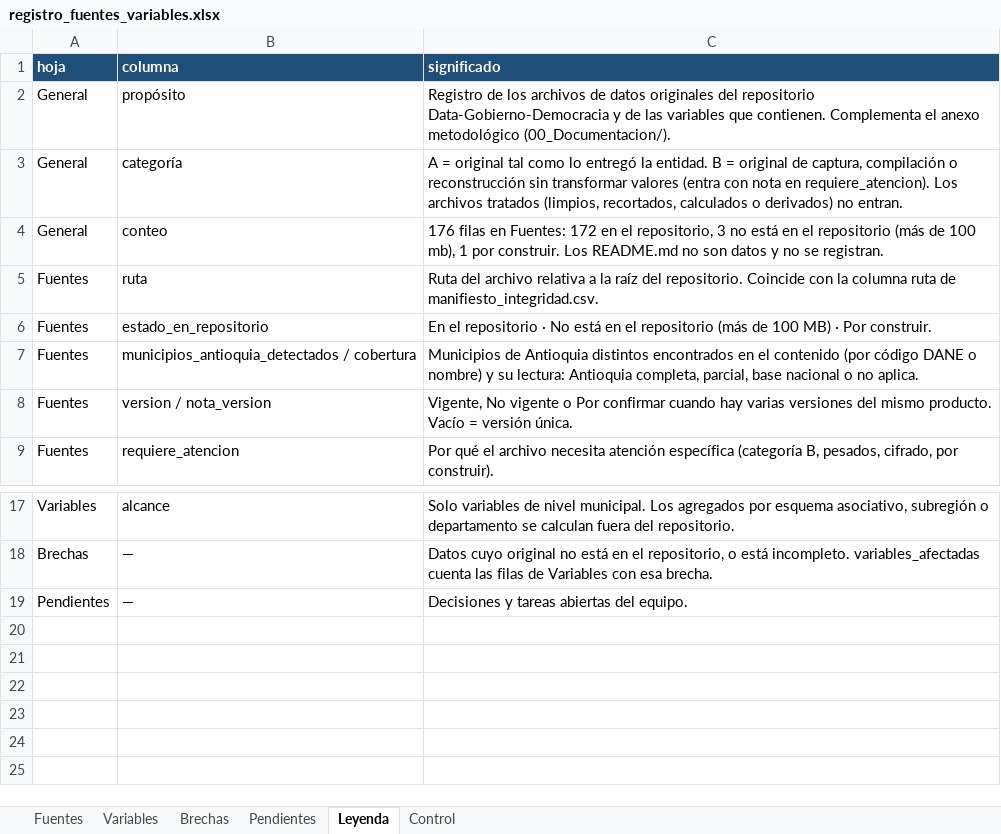
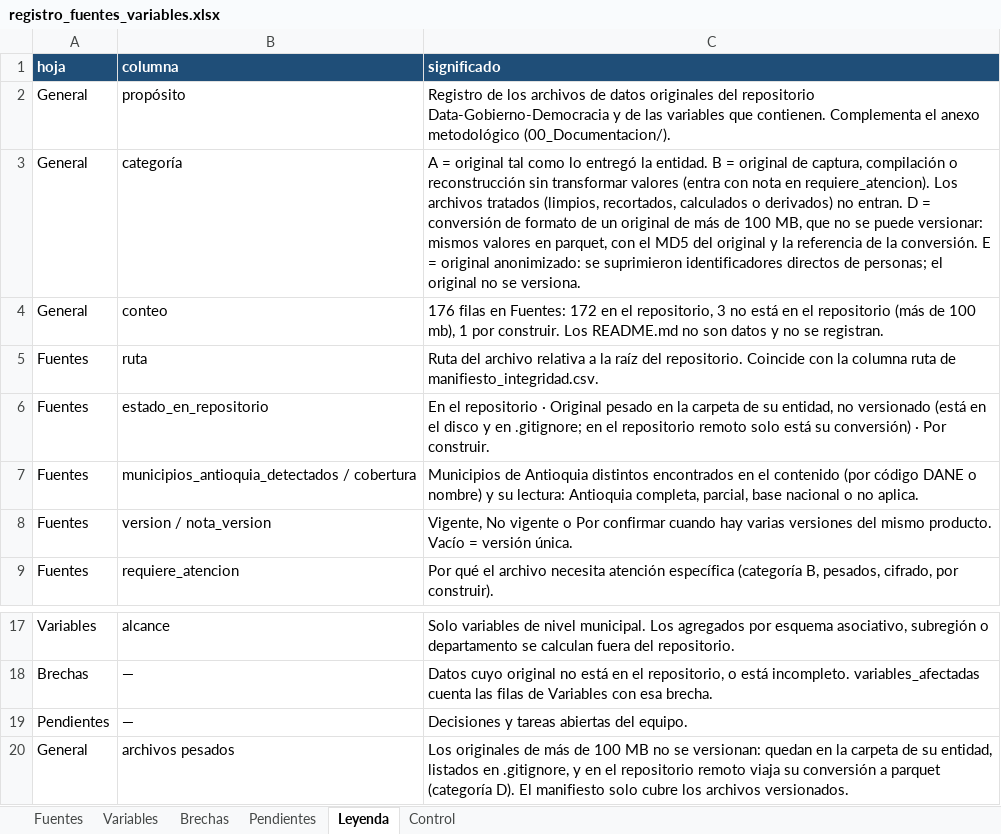
Before and after one commit to TheMrEstrada/Data-Gobierno-Democracia, an Excel workbook: registro_fuentes_variables.xlsx, sheet Leyenda, drawn as a sheet; only a part is shown, gaps mark what is left out; values as stored, in another font and other column widths than the file's, no borders; the diff names each change by its address in the sheet, - before the commit and + after, or states it on an @@ line.

Commit message:
Agrego bases pesadas
Bases pesadas agregadas como parquet con códigod de R explicando cómo hacerlos y recomponerlos. Corrijo anonimización de encuesta de percepción de seguridad que venía incorrecta desde el original.

```diff
--- a/registro_fuentes_variables.xlsx (sheet Leyenda)
+++ b/registro_fuentes_variables.xlsx (sheet Leyenda)
-C3 (significado): …no entran.
+C3 (significado): …no entran. D = conversión de formato de un original de más de 100 MB, que no se puede versionar: mismos valores en parquet, con el MD5 del original y la referencia de la conversión. E = original anonimizado: se suprimieron identificadores directos de personas; el original no se versiona.
-C6 (significado): …repositorio · No está en el repositorio (más de 100 MB) · Por…
+C6 (significado): …repositorio · Original pesado en la carpeta de su entidad, no versionado (está en el disco y en .gitignore; en el repositorio remoto solo está su conversión) · Por…
+row 20: General | archivos pesados | Los originales de más de 100 MB no se versionan: quedan en la carpeta de su entidad, listados en .gitignore, y en el repositorio remoto viaja su conversión a parquet (categoría D). El manifiesto solo cubre los archivos versionados.
```
Also changed, not shown: sheet Fuentes, sheet Control, sheet Pendientes, 19 other files.
